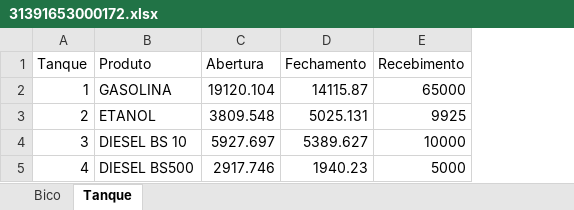
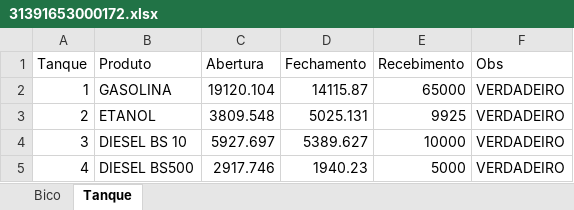
Before and after one commit to tonimoreiraa/contab-sped-postos, an Excel workbook: arquivos_postos/output/31391653000172.xlsx, sheet Tanque, drawn as a sheet; values as stored, in another font and other column widths than the file's, no borders; the diff names each change by its address in the sheet, - before the commit and + after, or states it on an @@ line.

Commit message:
Adjustment in spreadsheet

```diff
--- a/arquivos_postos/output/31391653000172.xlsx (sheet Tanque)
+++ b/arquivos_postos/output/31391653000172.xlsx (sheet Tanque)
+column F (Obs), rows 2-5: all VERDADEIRO
```
Also changed, not shown: sheet Bico, arquivos_postos/output/07783800000175.xlsx, arquivos_postos/output/14794278000192.xlsx, 21 other files.
